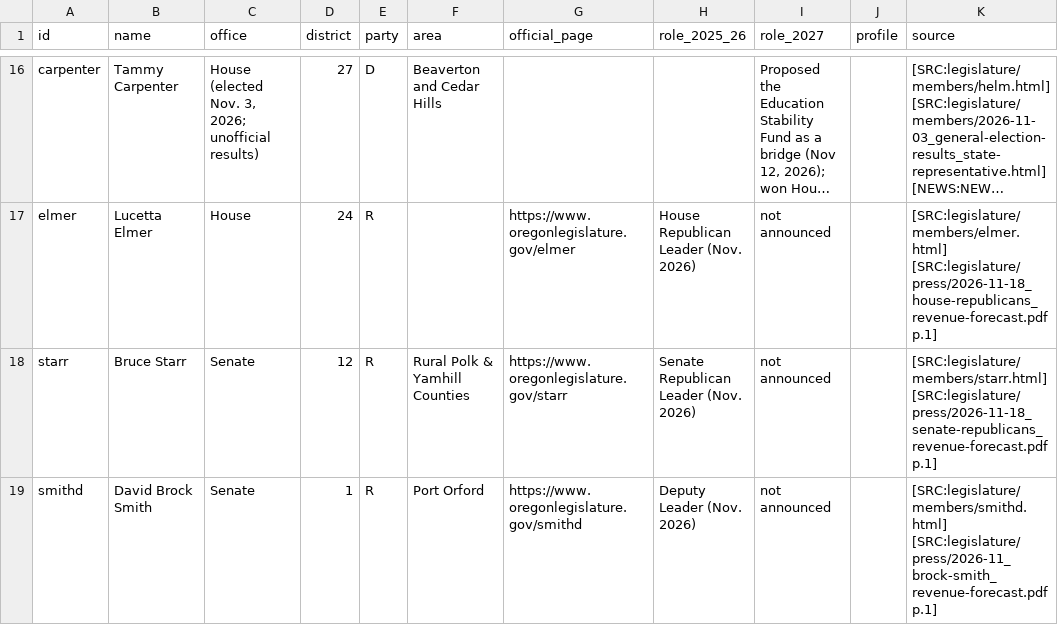
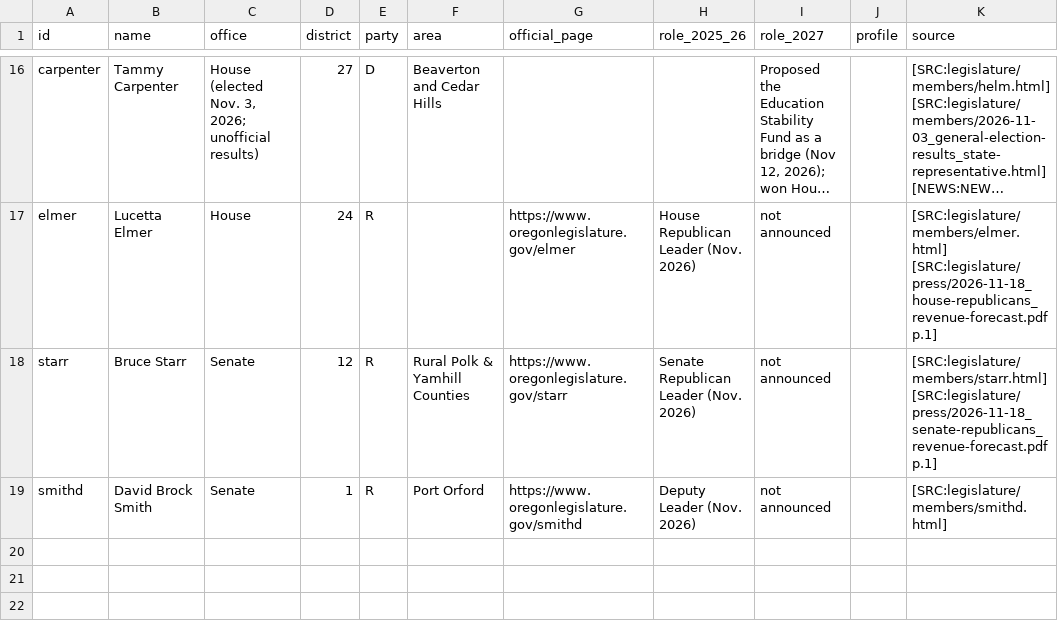
Before and after one commit to pietvanzoen/fund-oregon-schools, a CSV file: analysis/people/people.csv, drawn as a sheet; only a part is shown, gaps mark what is left out; long unchanged cells end in ….

```diff
--- a/analysis/people/people.csv
+++ b/analysis/people/people.csv
@@ -18,2 +18,2 @@ elmer,Lucetta Elmer,House,24,R,,https://www.oregonlegislature.gov/elmer,House Re
 starr,Bruce Starr,Senate,12,R,Rural Polk & Yamhill Counties,https://www.oregonlegislature.gov/starr,Senate Republican Leader (Nov. 2026),not announced,,[SRC:legislature/members/starr.html] [SRC:legislature/press/2026-11-18_senate-republicans_revenue-forecast.pdf p.1]
-smithd,David Brock Smith,Senate,1,R,Port Orford,https://www.oregonlegislature.gov/smithd,Deputy Leader (Nov. 2026),not announced,,[SRC:legislature/members/smithd.html] [SRC:legislature/press/2026-11_brock-smith_revenue-forecast.pdf p.1]
+smithd,David Brock Smith,Senate,1,R,Port Orford,https://www.oregonlegislature.gov/smithd,Deputy Leader (Nov. 2026),not announced,,[SRC:legislature/members/smithd.html]
```
Also changed, not shown: 1 other file.
